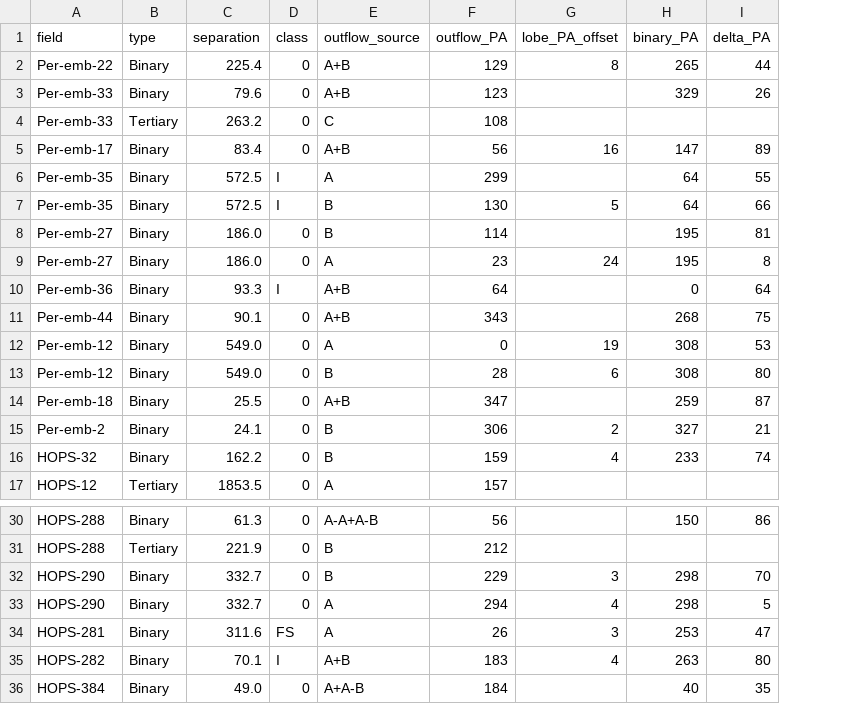
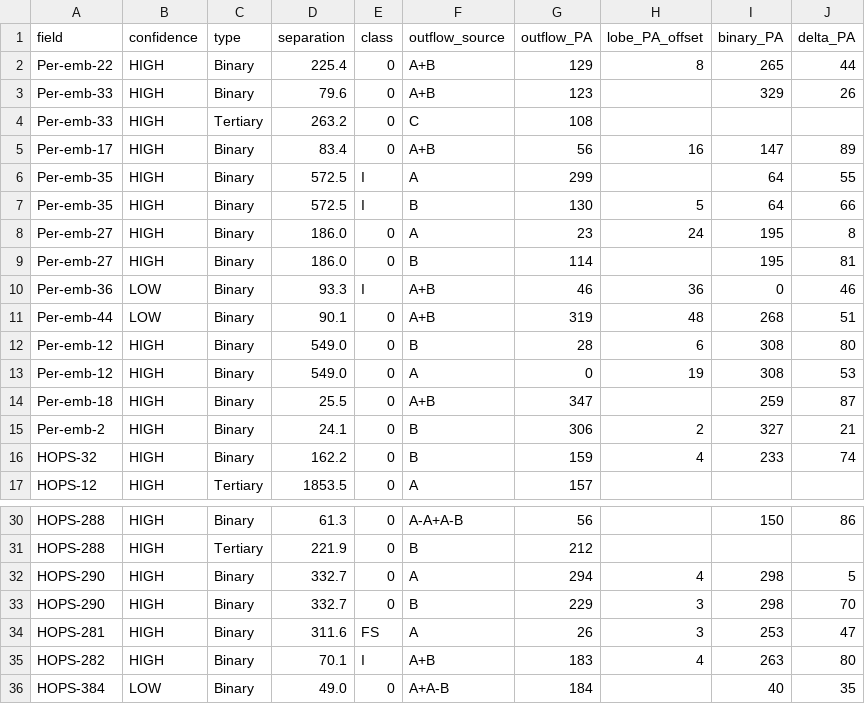
Before and after one commit to ryguy2k4/hops-research, a CSV file: data/output/data_by_outflow.csv, drawn as a sheet; only a part is shown, gaps mark what is left out; addresses are those after the commit; the diff names each change by its address in the sheet, - before the commit and + after, or states it on an @@ line.

```diff
--- a/data/output/data_by_outflow.csv
+++ b/data/output/data_by_outflow.csv
+column B (confidence), rows 2-7: all HIGH; rows 9-11: HIGH | LOW | LOW; rows 13-17: all HIGH; rows 30-31: HIGH | HIGH; rows 33-36: HIGH | HIGH | HIGH | LOW
@@ row 9 moved to row 8: Per-emb-27 @@
-G10 (outflow_PA): 64
+G10 (outflow_PA): 46
-H10 (lobe_PA_offset): (empty)
+H10 (lobe_PA_offset): 36
-J10 (delta_PA): 64
+J10 (delta_PA): 46
-G11 (outflow_PA): 343
+G11 (outflow_PA): 319
-H11 (lobe_PA_offset): (empty)
+H11 (lobe_PA_offset): 48
-J11 (delta_PA): 75
+J11 (delta_PA): 51
@@ row 13 moved to row 12: Per-emb-12 @@
@@ row 33 moved to row 32: HOPS-290 @@
```
Also changed, not shown: data/input/notes.csv, data/output/data_by_field.csv, 7 other files.
